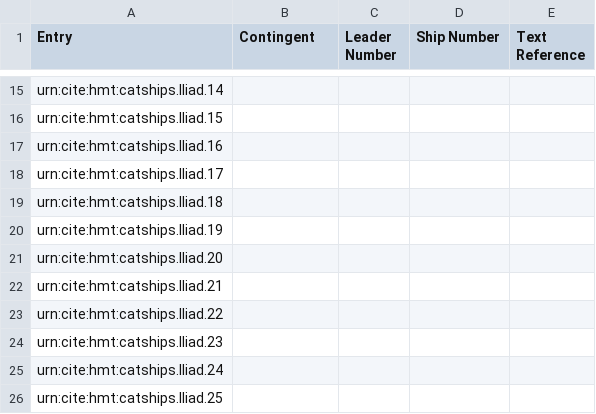
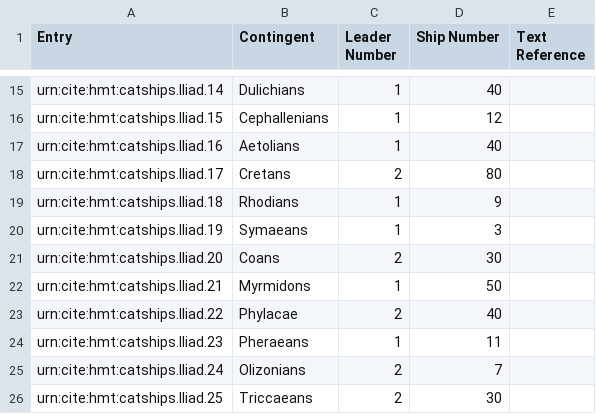
Before and after one commit to neelsmith/retelling, a CSV file: collections/catshipsIliad.csv, drawn as a sheet; only a part is shown, gaps mark what is left out; the diff covers the shown part only; the diff names each change by its address in the sheet, - before the commit and + after, or states it on an @@ line.

```diff
--- a/collections/catshipsIliad.csv
+++ b/collections/catshipsIliad.csv
-B15 (Contingent): (empty)
+B15 (Contingent): Dulichians
-C15:C17 (Leader Number): (empty)
+C15:C17 (Leader Number): 1
-D15 (Ship Number): (empty)
+D15 (Ship Number): 40
-B16 (Contingent): (empty)
+B16 (Contingent): Cephallenians
-D16 (Ship Number): (empty)
+D16 (Ship Number): 12
-B17 (Contingent): (empty)
+B17 (Contingent): Aetolians
-D17 (Ship Number): (empty)
+D17 (Ship Number): 40
-B18 (Contingent): (empty)
+B18 (Contingent): Cretans
-C18 (Leader Number): (empty)
+C18 (Leader Number): 2
-D18 (Ship Number): (empty)
+D18 (Ship Number): 80
-B19 (Contingent): (empty)
+B19 (Contingent): Rhodians
-C19:C20 (Leader Number): (empty)
+C19:C20 (Leader Number): 1
-D19 (Ship Number): (empty)
+D19 (Ship Number): 9
-B20 (Contingent): (empty)
+B20 (Contingent): Symaeans
-D20 (Ship Number): (empty)
+D20 (Ship Number): 3
-B21 (Contingent): (empty)
+B21 (Contingent): Coans
-C21 (Leader Number): (empty)
+C21 (Leader Number): 2
-D21 (Ship Number): (empty)
+D21 (Ship Number): 30
-B22 (Contingent): (empty)
+B22 (Contingent): Myrmidons
-C22 (Leader Number): (empty)
+C22 (Leader Number): 1
-D22 (Ship Number): (empty)
+D22 (Ship Number): 50
-B23 (Contingent): (empty)
+B23 (Contingent): Phylacae
-C23 (Leader Number): (empty)
+C23 (Leader Number): 2
-D23 (Ship Number): (empty)
+D23 (Ship Number): 40
-B24 (Contingent): (empty)
+B24 (Contingent): Pheraeans
-C24 (Leader Number): (empty)
+C24 (Leader Number): 1
-D24 (Ship Number): (empty)
+D24 (Ship Number): 11
-B25 (Contingent): (empty)
+B25 (Contingent): Olizonians
-C25:C26 (Leader Number): (empty)
+C25:C26 (Leader Number): 2
-D25 (Ship Number): (empty)
+D25 (Ship Number): 7
-B26 (Contingent): (empty)
+B26 (Contingent): Triccaeans
-D26 (Ship Number): (empty)
+D26 (Ship Number): 30
```
Also changed, not shown: 50 edited cells elsewhere in this file.
